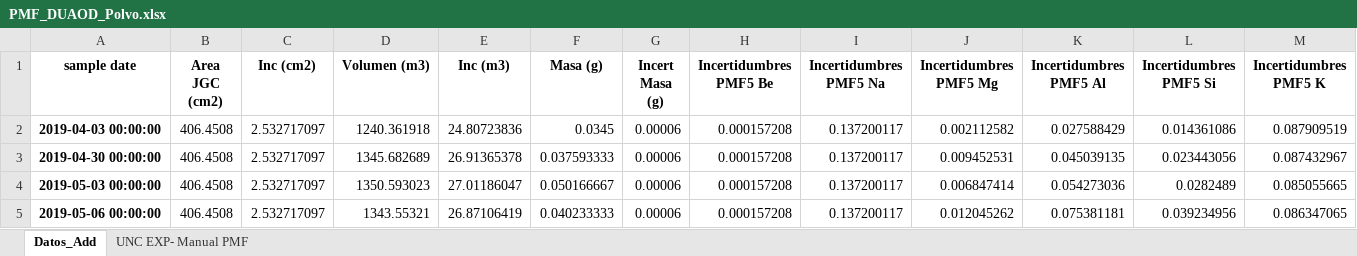
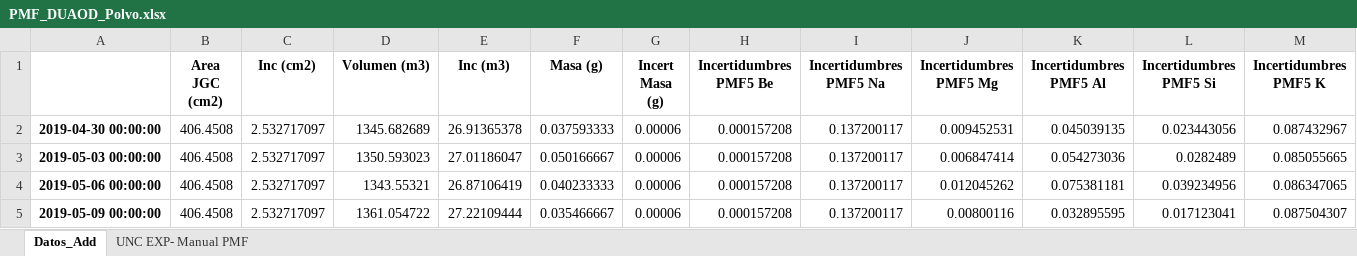
Before and after one commit to MariaPa96/Articulo_TransboundayAerosols, an Excel workbook: PMF_DUAOD_Polvo.xlsx, sheet Datos_Add, drawn as a sheet; only a part is shown; the shorter side is filled out with more unchanged rows; values as stored, in another font and other column widths than the file's, no borders; removed rows and columns are numbered as before the commit, all else as after; rows hold the shown columns only; the diff covers the shown part only; the diff names each change by its address in the sheet, - before the commit and + after, or states it on an @@ line.

```diff
--- a/PMF_DUAOD_Polvo.xlsx (sheet Datos_Add)
+++ b/PMF_DUAOD_Polvo.xlsx (sheet Datos_Add)
-A1: sample date
+A1: (empty)
-row 2: 2019-04-03 00:00:00 | 406.4508 | 2.532717097 | 1240.361918 | 24.80723836 | 0.0345 | 0.00006 | 0.000157208 | 0.137200117 | 0.002112582 | 0.027588429 | 0.014361086 | 0.087909519
```
Also changed, not shown: 3 added rows and 10 removed rows elsewhere in this sheet, sheet UNC EXP- Manual PMF, 26 other files.
